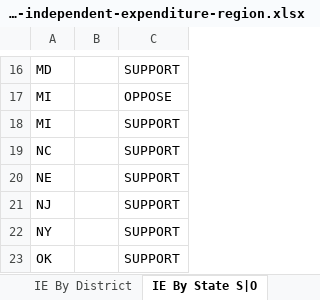
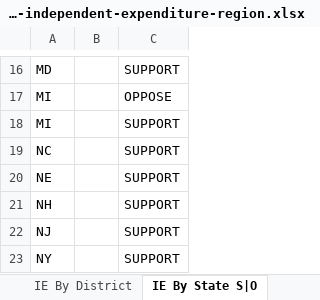
Before and after one commit to JJ-TrackAIPAC/TrackAIPAC, an Excel workbook: reports/pro-crypto/pro-crypto-independent-expenditure-region.xlsx, sheet IE By State S|O, drawn as a sheet; only a part is shown, gaps mark what is left out; the shorter side is filled out with more unchanged rows; values as stored, in another font and other column widths than the file's, no borders; table styles not drawn; the diff names each change by its address in the sheet, - before the commit and + after, or states it on an @@ line.

```diff
--- a/reports/pro-crypto/pro-crypto-independent-expenditure-region.xlsx (sheet IE By State S|O)
+++ b/reports/pro-crypto/pro-crypto-independent-expenditure-region.xlsx (sheet IE By State S|O)
+row 21: NH |  | SUPPORT
```
Also changed, not shown: sheet IE By Committee & Candidate, sheet IE By Candidate, sheet IE By District, sheet Committee IE By State, sheet IE By State, reports/pro-big-tech/pro-big-tech-candidate-lobby-lifetime-report.xlsx, reports/pro-big-tech/pro-big-tech-disbursement-report.xlsx, 13 other files.
